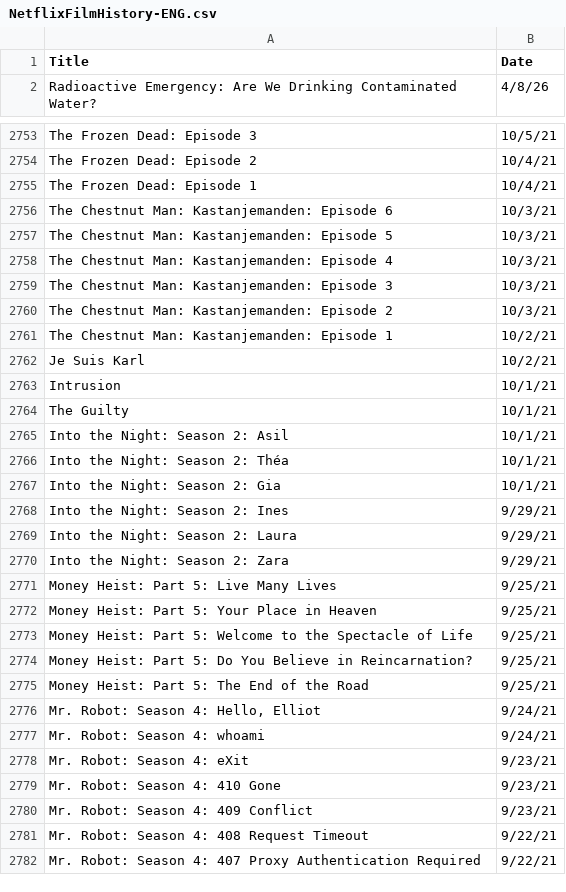
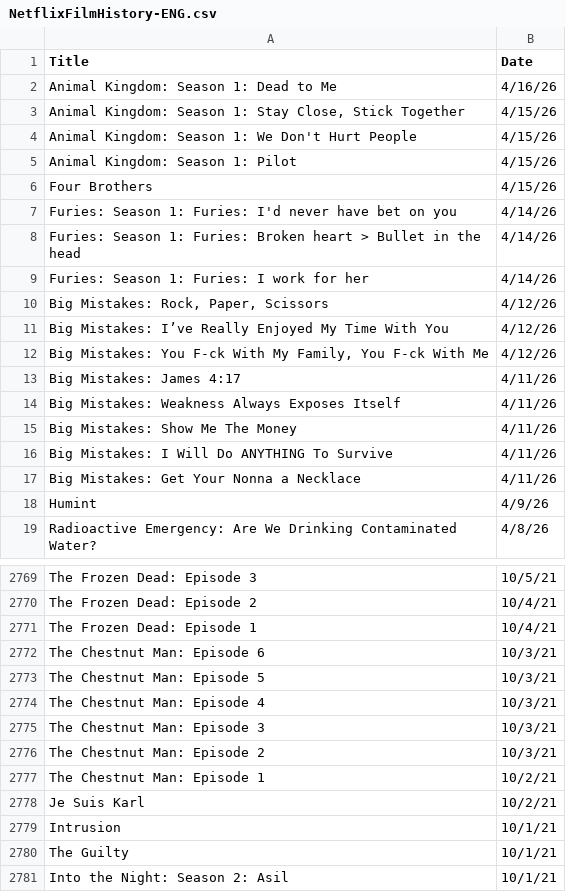
Before and after one commit to VedatBiner/flutter-codes, a CSV file: netflix_watchlist_v2_app/assets/database/NetflixFilmHistory-ENG.csv, drawn as a sheet; only a part is shown, gaps mark what is left out; the shorter side is filled out with more unchanged rows; the diff covers the shown part only.

```diff
--- a/netflix_watchlist_v2_app/assets/database/NetflixFilmHistory-ENG.csv
+++ b/netflix_watchlist_v2_app/assets/database/NetflixFilmHistory-ENG.csv
@@ -1,2 +1,19 @@
 Title,Date
+"Animal Kingdom: Season 1: Dead to Me","4/16/26"
+"Animal Kingdom: Season 1: Stay Close, Stick Together","4/15/26"
+"Animal Kingdom: Season 1: We Don't Hurt People","4/15/26"
+"Animal Kingdom: Season 1: Pilot","4/15/26"
+"Four Brothers","4/15/26"
+"Furies: Season 1: Furies: I'd never have bet on you","4/14/26"
+"Furies: Season 1: Furies: Broken heart > Bullet in the head","4/14/26"
+"Furies: Season 1: Furies: I work for her","4/14/26"
+"Big Mistakes: Rock, Paper, Scissors","4/12/26"
+"Big Mistakes: I’ve Really Enjoyed My Time With You","4/12/26"
+"Big Mistakes: You F-ck With My Family, You F-ck With Me","4/12/26"
+"Big Mistakes: James 4:17","4/11/26"
+"Big Mistakes: Weakness Always Exposes Itself","4/11/26"
+"Big Mistakes: Show Me The Money","4/11/26"
+"Big Mistakes: I Will Do ANYTHING To Survive","4/11/26"
+"Big Mistakes: Get Your Nonna a Necklace","4/11/26"
+"Humint","4/9/26"
 "Radioactive Emergency: Are We Drinking Contaminated Water?","4/8/26"
@@ -2755,8 +2771,8 @@ Title,Date
 "The Frozen Dead: Episode 1","10/4/21"
-"The Chestnut Man: Kastanjemanden: Episode 6","10/3/21"
-"The Chestnut Man: Kastanjemanden: Episode 5","10/3/21"
-"The Chestnut Man: Kastanjemanden: Episode 4","10/3/21"
-"The Chestnut Man: Kastanjemanden: Episode 3","10/3/21"
-"The Chestnut Man: Kastanjemanden: Episode 2","10/3/21"
-"The Chestnut Man: Kastanjemanden: Episode 1","10/2/21"
+"The Chestnut Man: Episode 6","10/3/21"
+"The Chestnut Man: Episode 5","10/3/21"
+"The Chestnut Man: Episode 4","10/3/21"
+"The Chestnut Man: Episode 3","10/3/21"
+"The Chestnut Man: Episode 2","10/3/21"
+"The Chestnut Man: Episode 1","10/2/21"
 "Je Suis Karl","10/2/21"
```
Also changed, not shown: 1 removed row and 10 edited cells elsewhere in this file, netflix_watchlist_v2_app/assets/database/NetflixFilmHistory-TR.csv.
